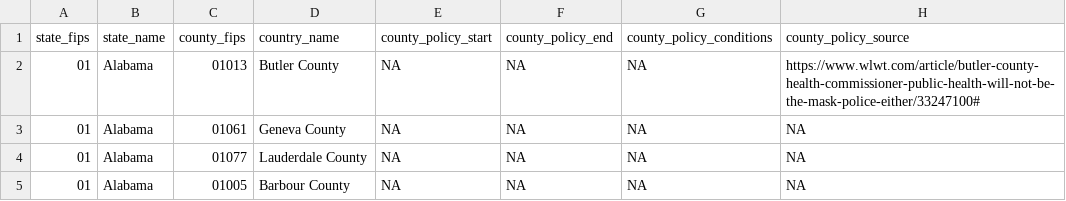
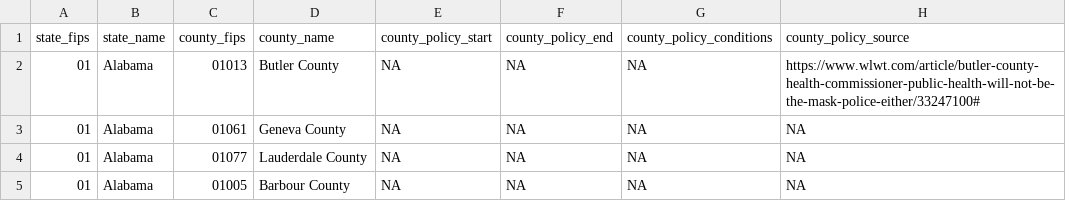
Before and after one commit to delabj/USMaskMandates, a CSV file: inst/extdata/mask_mandates.csv, drawn as a sheet; only a part is shown; the diff names each change by its address in the sheet, - before the commit and + after, or states it on an @@ line.

Commit message:
Update to data

```diff
--- a/inst/extdata/mask_mandates.csv
+++ b/inst/extdata/mask_mandates.csv
-D1: country_name
+D1: county_name
```
Also changed, not shown: 2 other files.
